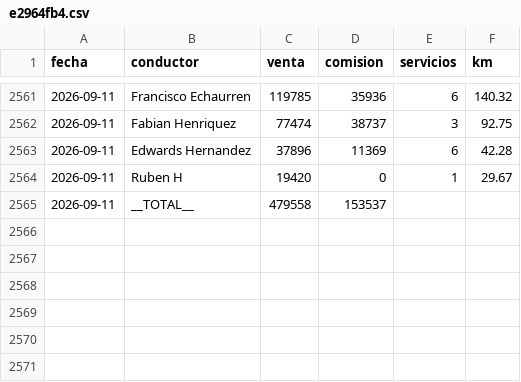
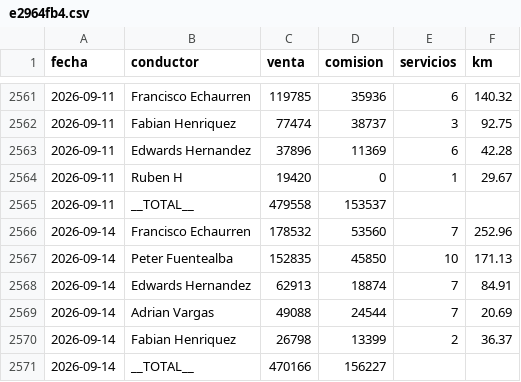
Before and after one commit to rubness007/qz-13a41abc58, a CSV file: e2964fb4.csv, drawn as a sheet; only a part is shown, gaps mark what is left out.

```diff
--- a/e2964fb4.csv
+++ b/e2964fb4.csv
@@ -2565 +2565,7 @@ fecha,conductor,venta,comision,servicios,km
 2026-09-11,__TOTAL__,479558,153537,,
+2026-09-14,Francisco Echaurren,178532,53560,7,252.96
+2026-09-14,Peter Fuentealba,152835,45850,10,171.13
+2026-09-14,Edwards Hernandez,62913,18874,7,84.91
+2026-09-14,Adrian Vargas,49088,24544,7,20.69
+2026-09-14,Fabian Henriquez,26798,13399,2,36.37
+2026-09-14,__TOTAL__,470166,156227,,
```
Also changed, not shown: b00fdf73.csv.
